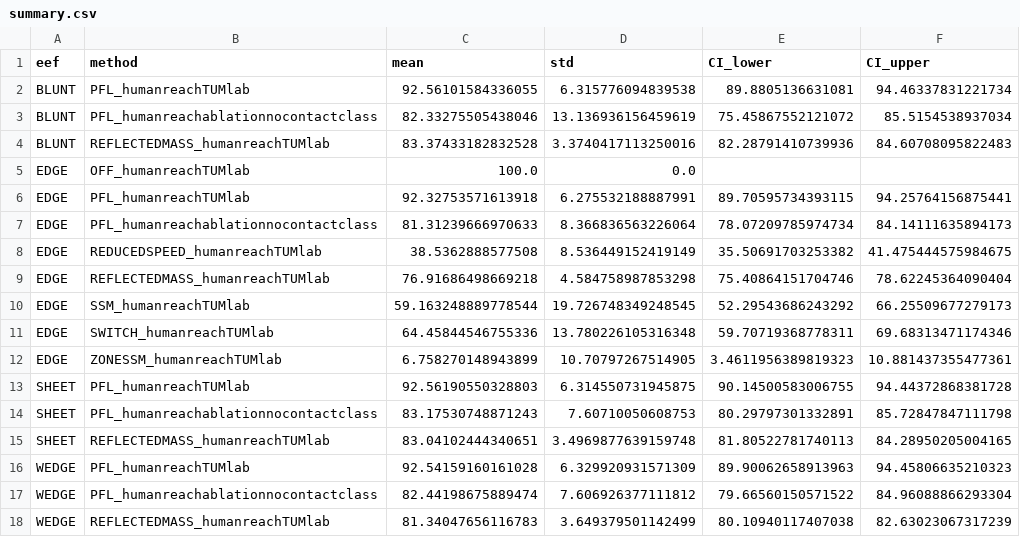
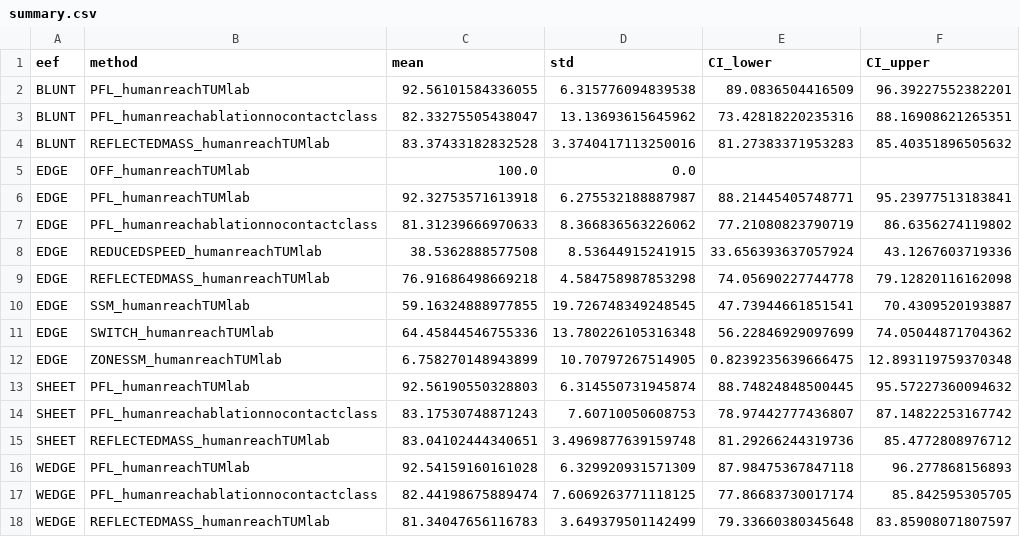
Before and after one commit to TUMcps/sara-shield, a CSV file: safety_shield/data/ablation_results/summary.csv, drawn as a sheet.

Commit message:
Added statistical tests to ablation study evaluation

```diff
--- a/safety_shield/data/ablation_results/summary.csv
+++ b/safety_shield/data/ablation_results/summary.csv
@@ -1,18 +1,18 @@
 eef,method,mean,std,CI_lower,CI_upper
-BLUNT,PFL_humanreachTUMlab,92.56101584336055,6.315776094839538,89.8805136631081,94.46337831221734
-BLUNT,PFL_humanreachablationnocontactclass,82.33275505438046,13.136936156459619,75.45867552121072,85.5154538937034
-BLUNT,REFLECTEDMASS_humanreachTUMlab,83.37433182832528,3.3740417113250016,82.28791410739936,84.60708095822483
+BLUNT,PFL_humanreachTUMlab,92.56101584336055,6.315776094839538,89.0836504416509,96.39227552382201
+BLUNT,PFL_humanreachablationnocontactclass,82.33275505438047,13.13693615645962,73.42818220235316,88.16908621265351
+BLUNT,REFLECTEDMASS_humanreachTUMlab,83.37433182832528,3.3740417113250016,81.27383371953283,85.40351896505632
 EDGE,OFF_humanreachTUMlab,100.0,0.0,,
-EDGE,PFL_humanreachTUMlab,92.32753571613918,6.275532188887991,89.70595734393115,94.25764156875441
-EDGE,PFL_humanreachablationnocontactclass,81.31239666970633,8.366836563226064,78.07209785974734,84.14111635894173
-EDGE,REDUCEDSPEED_humanreachTUMlab,38.5362888577508,8.536449152419149,35.50691703253382,41.475444575984675
-EDGE,REFLECTEDMASS_humanreachTUMlab,76.91686498669218,4.584758987853298,75.40864151704746,78.62245364090404
-EDGE,SSM_humanreachTUMlab,59.163248889778544,19.726748349248545,52.29543686243292,66.25509677279173
-EDGE,SWITCH_humanreachTUMlab,64.45844546755336,13.780226105316348,59.70719368778311,69.68313471174346
-EDGE,ZONESSM_humanreachTUMlab,6.758270148943899,10.70797267514905,3.4611956389819323,10.881437355477361
-SHEET,PFL_humanreachTUMlab,92.56190550328803,6.314550731945875,90.14500583006755,94.44372868381728
-SHEET,PFL_humanreachablationnocontactclass,83.17530748871243,7.60710050608753,80.29797301332891,85.72847847111798
-SHEET,REFLECTEDMASS_humanreachTUMlab,83.04102444340651,3.4969877639159748,81.80522781740113,84.28950205004165
-WEDGE,PFL_humanreachTUMlab,92.54159160161028,6.329920931571309,89.90062658913963,94.45806635210323
-WEDGE,PFL_humanreachablationnocontactclass,82.44198675889474,7.606926377111812,79.66560150571522,84.96088866293304
-WEDGE,REFLECTEDMASS_humanreachTUMlab,81.34047656116783,3.649379501142499,80.10940117407038,82.63023067317239
+EDGE,PFL_humanreachTUMlab,92.32753571613918,6.275532188887987,88.21445405748771,95.23977513183841
+EDGE,PFL_humanreachablationnocontactclass,81.31239666970633,8.366836563226062,77.21080823790719,86.6356274119802
+EDGE,REDUCEDSPEED_humanreachTUMlab,38.5362888577508,8.53644915241915,33.656393637057924,43.1267603719336
+EDGE,REFLECTEDMASS_humanreachTUMlab,76.91686498669218,4.584758987853298,74.05690227744778,79.12820116162098
+EDGE,SSM_humanreachTUMlab,59.16324888977855,19.726748349248545,47.73944661851541,70.4309520193887
+EDGE,SWITCH_humanreachTUMlab,64.45844546755336,13.780226105316348,56.22846929097699,74.05044871704362
+EDGE,ZONESSM_humanreachTUMlab,6.758270148943899,10.70797267514905,0.8239235639666475,12.893119759370348
+SHEET,PFL_humanreachTUMlab,92.56190550328803,6.314550731945874,88.74824848500445,95.57227360094632
+SHEET,PFL_humanreachablationnocontactclass,83.17530748871243,7.60710050608753,78.97442777436807,87.14822253167742
+SHEET,REFLECTEDMASS_humanreachTUMlab,83.04102444340651,3.4969877639159748,81.29266244319736,85.4772808976712
+WEDGE,PFL_humanreachTUMlab,92.54159160161028,6.329920931571309,87.98475367847118,96.277868156893
+WEDGE,PFL_humanreachablationnocontactclass,82.44198675889474,7.6069263771118125,77.86683730017174,85.842595305705
+WEDGE,REFLECTEDMASS_humanreachTUMlab,81.34047656116783,3.649379501142499,79.33660380345648,83.85908071807597
```
Also changed, not shown: 5 other files.
